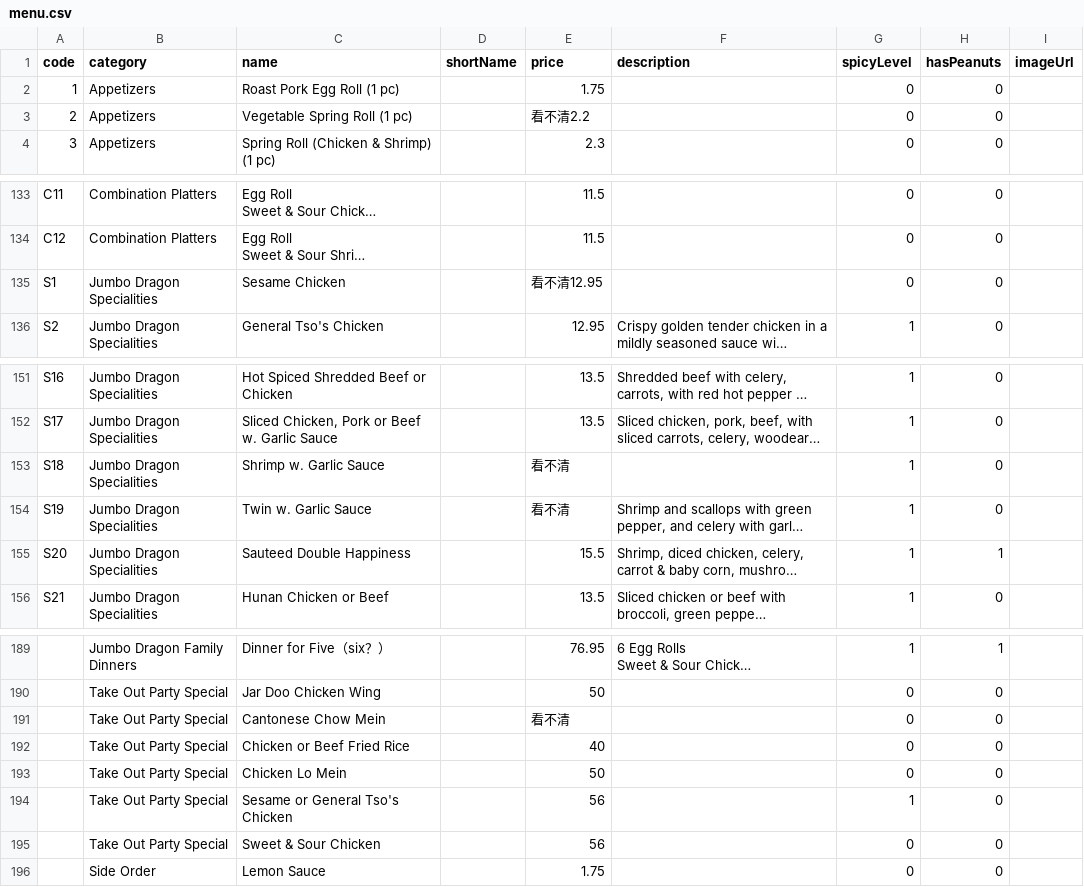
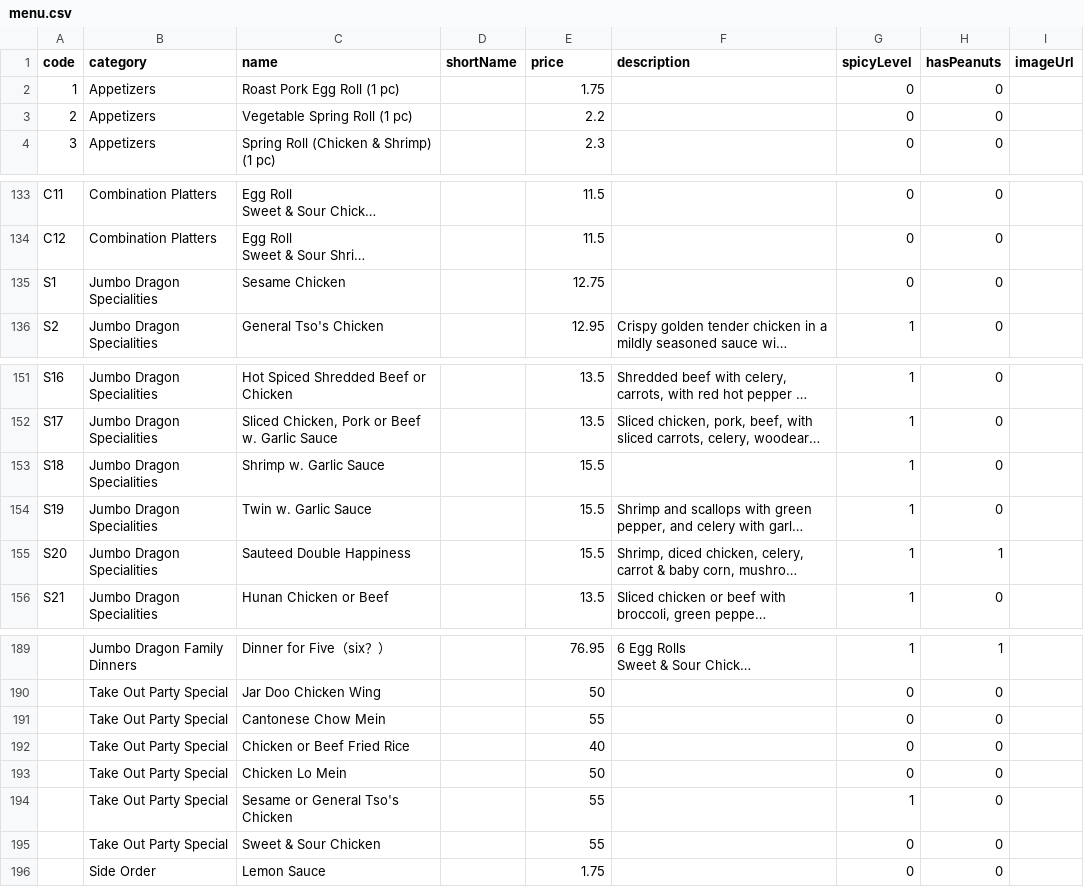
Before and after one commit to SeanWong24/jumbo-dragon-front-end, a CSV file: public/assets/menu.csv, drawn as a sheet; only a part is shown, gaps mark what is left out; long unchanged cells end in …; the diff names each change by its address in the sheet, - before the commit and + after, or states it on an @@ line.

Commit message:
update menu price

```diff
--- a/public/assets/menu.csv
+++ b/public/assets/menu.csv
-E3 (price): 看不清2.2
+E3 (price): 2.2
-E135 (price): 看不清12.95
+E135 (price): 12.75
-E153:E154 (price): 看不清
+E153:E154 (price): 15.5
-E191 (price): 看不清
+E191 (price): 55
-E194:E195 (price): 56
+E194:E195 (price): 55
```
